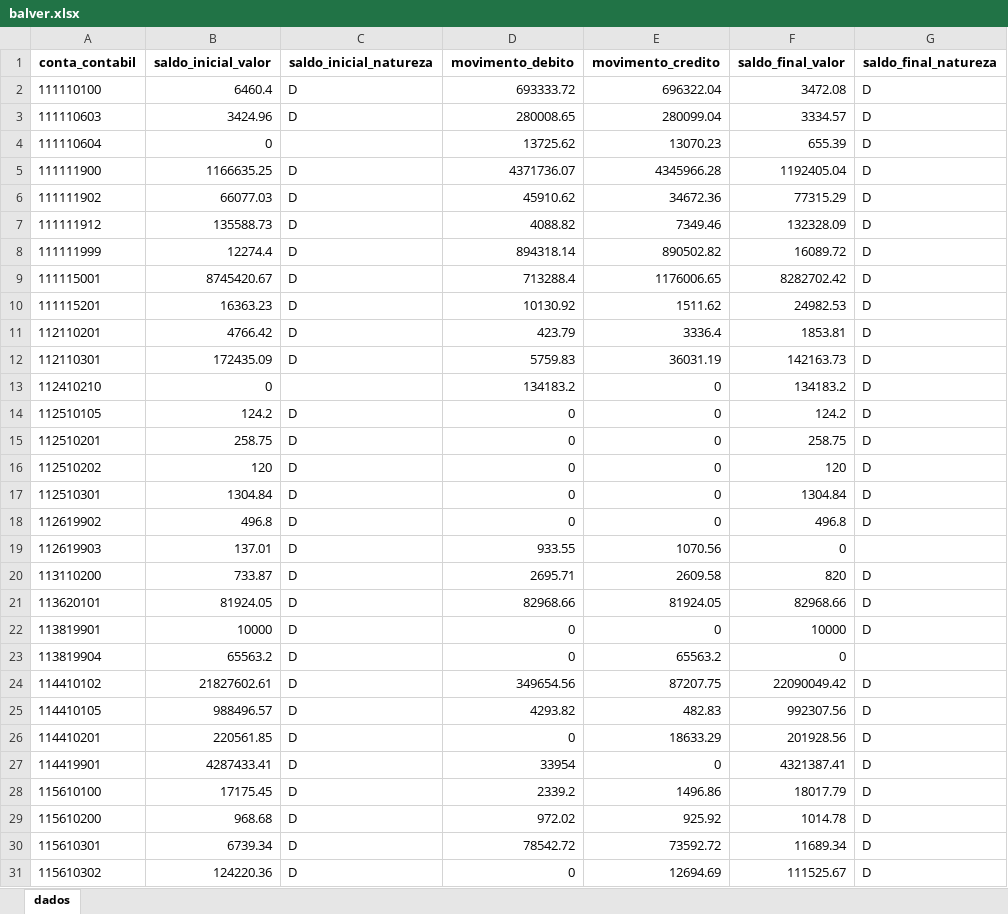
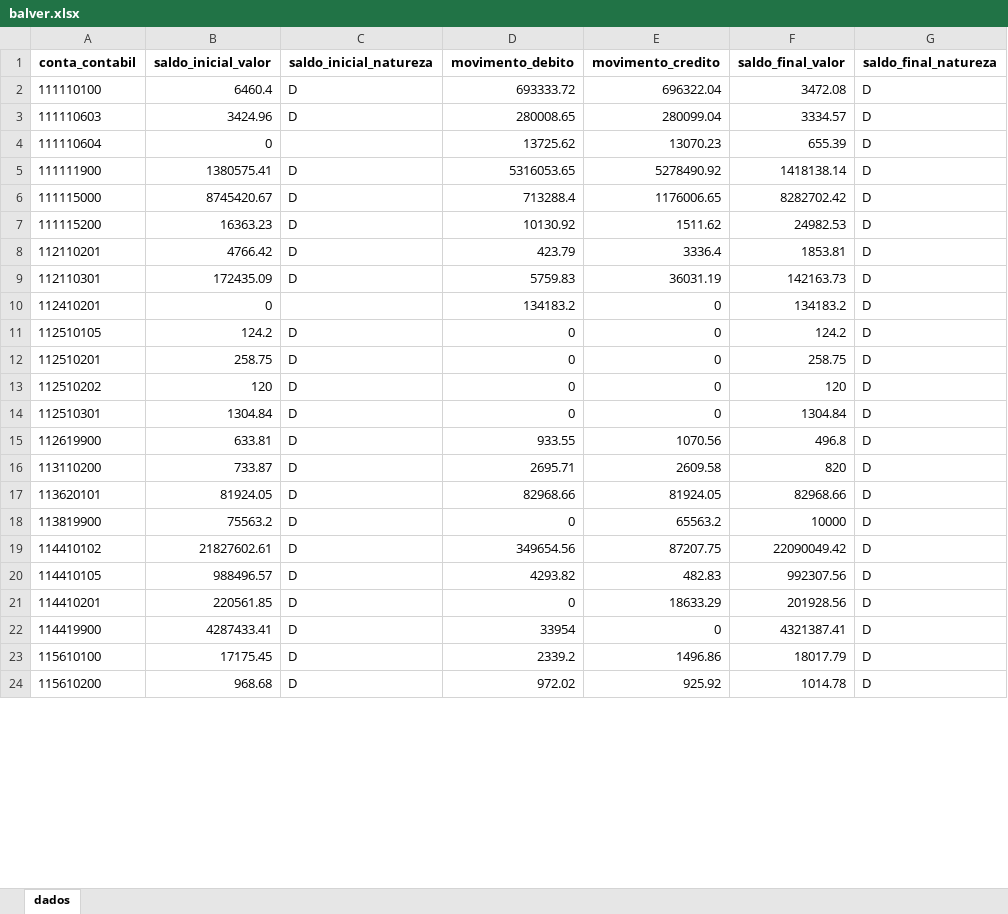
Before and after one commit to everton3x/msc-conferencia, an Excel workbook: cache/balver.xlsx, sheet dados, drawn as a sheet; only a part is shown; values as stored, in another font and other column widths than the file's, no borders; removed rows and columns are numbered as before the commit, all else as after; the diff covers the shown part only; the diff names each change by its address in the sheet, - before the commit and + after, or states it on an @@ line.

```diff
--- a/cache/balver.xlsx (sheet dados)
+++ b/cache/balver.xlsx (sheet dados)
-B5 (saldo_inicial_valor): 1166635.25
+B5 (saldo_inicial_valor): 1380575.41
-D5 (movimento_debito): 4371736.07
+D5 (movimento_debito): 5316053.65
-E5 (movimento_credito): 4345966.28
+E5 (movimento_credito): 5278490.92
-F5 (saldo_final_valor): 1192405.04
+F5 (saldo_final_valor): 1418138.14
-row 6: 111111902 | 66077.03 | D | 45910.62 | 34672.36 | 77315.29 | D
-row 7: 111111912 | 135588.73 | D | 4088.82 | 7349.46 | 132328.09 | D
-row 8: 111111999 | 12274.4 | D | 894318.14 | 890502.82 | 16089.72 | D
-A6 (conta_contabil): 111115001
+A6 (conta_contabil): 111115000
-A7 (conta_contabil): 111115201
+A7 (conta_contabil): 111115200
-A10 (conta_contabil): 112410210
+A10 (conta_contabil): 112410201
-row 18: 112619902 | 496.8 | D | 0 | 0 | 496.8 | D
-row 19: 112619903 | 137.01 | D | 933.55 | 1070.56 | 0
+row 15: 112619900 | 633.81 | D | 933.55 | 1070.56 | 496.8 | D
-A18 (conta_contabil): 113819901
+A18 (conta_contabil): 113819900
-B18 (saldo_inicial_valor): 10000
+B18 (saldo_inicial_valor): 75563.2
-E18 (movimento_credito): 0
+E18 (movimento_credito): 65563.2
-row 23: 113819904 | 65563.2 | D | 0 | 65563.2 | 0
-A22 (conta_contabil): 114419901
+A22 (conta_contabil): 114419900
-row 30: 115610301 | 6739.34 | D | 78542.72 | 73592.72 | 11689.34 | D
-row 31: 115610302 | 124220.36 | D | 0 | 12694.69 | 111525.67 | D
```
Also changed, not shown: 10 added rows, 159 removed rows and 73 edited cells elsewhere in this sheet, mapeamentos.xlsx, output/teste-contas-balver-msc.xlsx, 9 other files.
